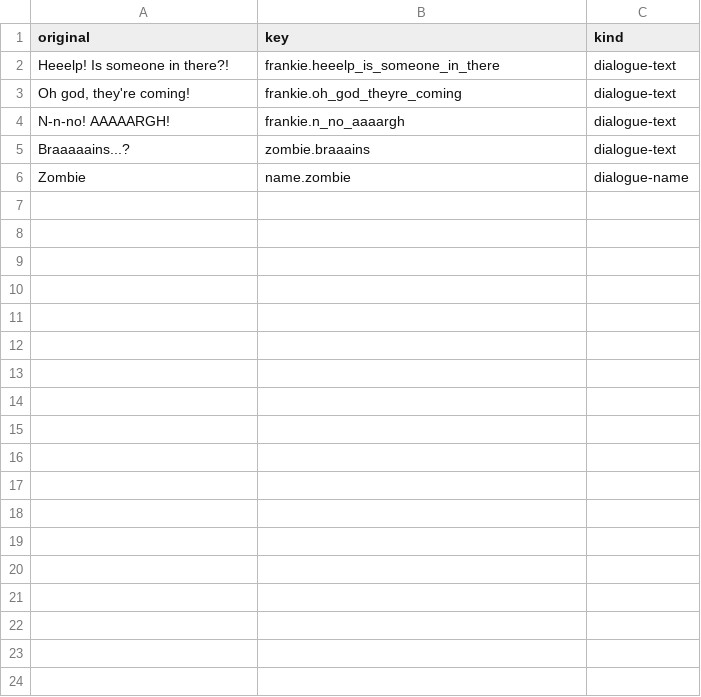
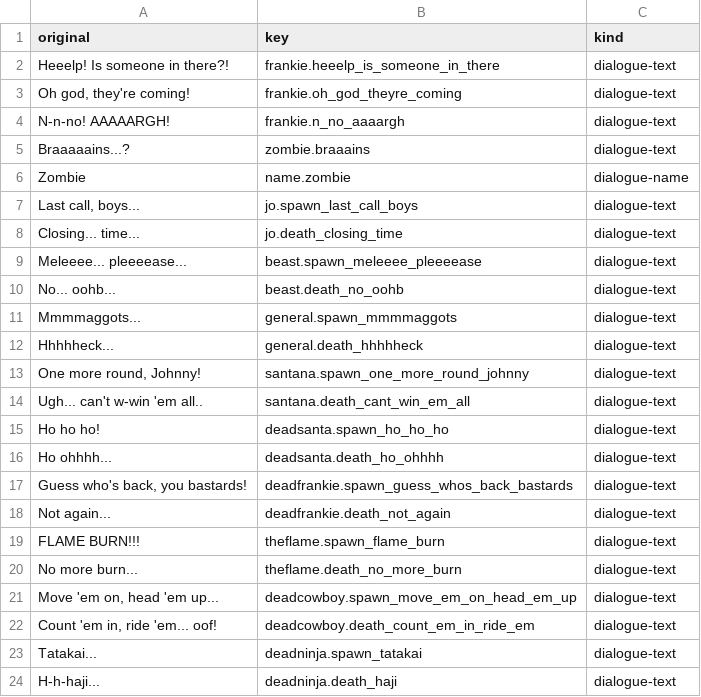
Before and after one commit to MythoFame/SFD.Scripting.MapTranslationProject, a TSV file: db/maps/cb000516-a024-42fd-85e5-a041817a4723/strings.tsv, drawn as a sheet; the diff names each change by its address in the sheet, - before the commit and + after, or states it on an @@ line.

Commit message:
feat(translation): update strings for multiple locales
Update translation TSV files for es-419, es-ES, pt-BR, and ru-RU.
Regenerate Translation/Data.generated.cs to reflect changes in translation data.

```diff
--- a/db/maps/cb000516-a024-42fd-85e5-a041817a4723/strings.tsv
+++ b/db/maps/cb000516-a024-42fd-85e5-a041817a4723/strings.tsv
+row 7: Last call, boys... | jo.spawn_last_call_boys | dialogue-text
+row 8: Closing... time... | jo.death_closing_time | dialogue-text
+row 9: Meleeee... pleeeease... | beast.spawn_meleeee_pleeeease | dialogue-text
+row 10: No... oohb... | beast.death_no_oohb | dialogue-text
+row 11: Mmmmaggots... | general.spawn_mmmmaggots | dialogue-text
+row 12: Hhhhheck... | general.death_hhhhheck | dialogue-text
+row 13: One more round, Johnny! | santana.spawn_one_more_round_johnny | dialogue-text
+row 14: Ugh... can't w-win 'em all.. | santana.death_cant_win_em_all | dialogue-text
+row 15: Ho ho ho! | deadsanta.spawn_ho_ho_ho | dialogue-text
+row 16: Ho ohhhh... | deadsanta.death_ho_ohhhh | dialogue-text
+row 17: Guess who's back, you bastards! | deadfrankie.spawn_guess_whos_back_bastards | dialogue-text
+row 18: Not again... | deadfrankie.death_not_again | dialogue-text
+row 19: FLAME BURN!!! | theflame.spawn_flame_burn | dialogue-text
+row 20: No more burn... | theflame.death_no_more_burn | dialogue-text
+row 21: Move 'em on, head 'em up... | deadcowboy.spawn_move_em_on_head_em_up | dialogue-text
+row 22: Count 'em in, ride 'em... oof! | deadcowboy.death_count_em_in_ride_em | dialogue-text
+row 23: Tatakai... | deadninja.spawn_tatakai | dialogue-text
+row 24: H-h-haji... | deadninja.death_haji | dialogue-text
```
Also changed, not shown: db/maps/cb000516-a024-42fd-85e5-a041817a4723/es-419.tsv, db/maps/cb000516-a024-42fd-85e5-a041817a4723/es-ES.tsv, 3 other files.
